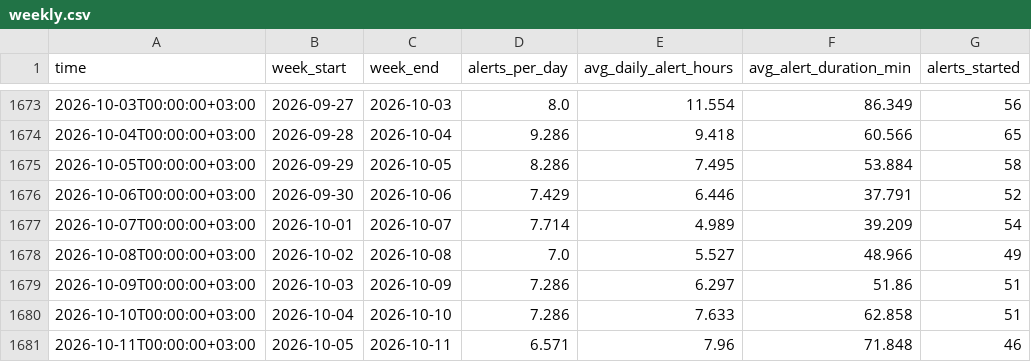
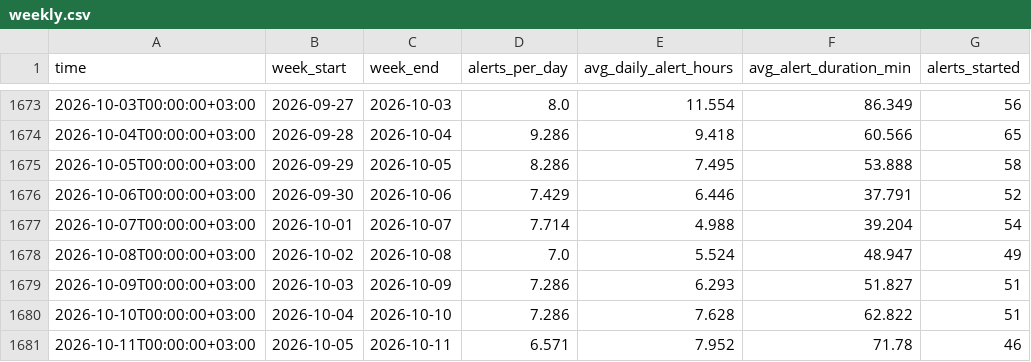
Before and after one commit to olegbalakin-cmyk/kyiv-air-alerts-grafana, a CSV file: kyiv-air-alerts-grafana/data/weekly.csv, drawn as a sheet; only a part is shown, gaps mark what is left out.

```diff
--- a/kyiv-air-alerts-grafana/data/weekly.csv
+++ b/kyiv-air-alerts-grafana/data/weekly.csv
@@ -1674,8 +1674,8 @@
 2026-10-04T00:00:00+03:00,2026-09-28,2026-10-04,9.286,9.418,60.566,65
-2026-10-05T00:00:00+03:00,2026-09-29,2026-10-05,8.286,7.495,53.884,58
+2026-10-05T00:00:00+03:00,2026-09-29,2026-10-05,8.286,7.495,53.888,58
 2026-10-06T00:00:00+03:00,2026-09-30,2026-10-06,7.429,6.446,37.791,52
-2026-10-07T00:00:00+03:00,2026-10-01,2026-10-07,7.714,4.989,39.209,54
-2026-10-08T00:00:00+03:00,2026-10-02,2026-10-08,7.0,5.527,48.966,49
-2026-10-09T00:00:00+03:00,2026-10-03,2026-10-09,7.286,6.297,51.86,51
-2026-10-10T00:00:00+03:00,2026-10-04,2026-10-10,7.286,7.633,62.858,51
-2026-10-11T00:00:00+03:00,2026-10-05,2026-10-11,6.571,7.96,71.848,46
+2026-10-07T00:00:00+03:00,2026-10-01,2026-10-07,7.714,4.988,39.204,54
+2026-10-08T00:00:00+03:00,2026-10-02,2026-10-08,7.0,5.524,48.947,49
+2026-10-09T00:00:00+03:00,2026-10-03,2026-10-09,7.286,6.293,51.827,51
+2026-10-10T00:00:00+03:00,2026-10-04,2026-10-10,7.286,7.628,62.822,51
+2026-10-11T00:00:00+03:00,2026-10-05,2026-10-11,6.571,7.952,71.78,46
```
Also changed, not shown: 5 other files.
